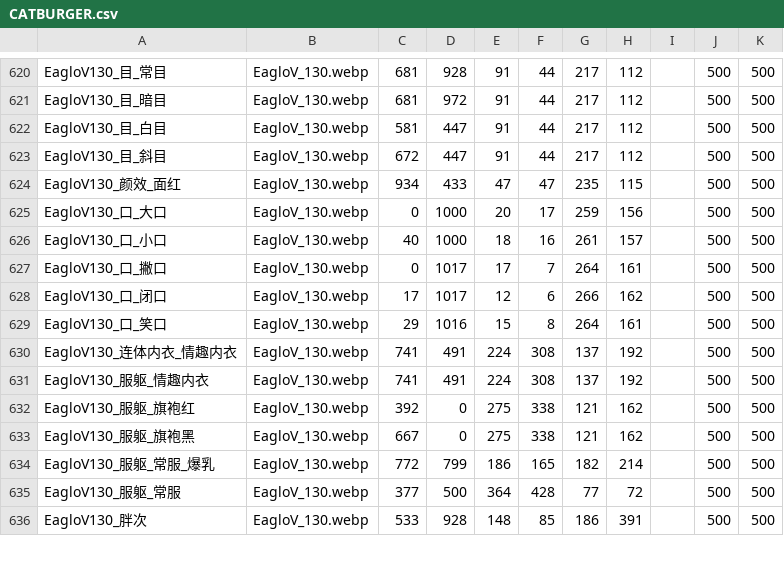
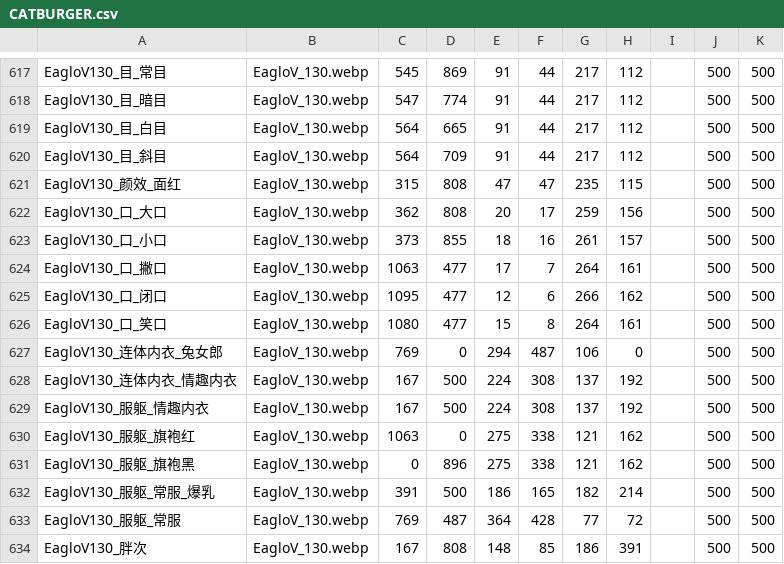
Before and after one commit to Paradox-Phenomenon/EraTW-Magic_DLC, a CSV file: resources/EagloV/CATBURGER.csv, drawn as a sheet; only a part is shown, gaps mark what is left out; addresses are those after the commit; the diff covers the shown part only; the diff names each change by its address in the sheet, - before the commit and + after, or states it on an @@ line.

```diff
--- a/resources/EagloV/CATBURGER.csv
+++ b/resources/EagloV/CATBURGER.csv
-C617: 681
+C617: 545
-D617: 928
+D617: 869
-C618: 681
+C618: 547
-D618: 972
+D618: 774
-C619: 581
+C619: 564
-D619: 447
+D619: 665
-C620: 672
+C620: 564
-D620: 447
+D620: 709
-C621: 934
+C621: 315
-D621: 433
+D621: 808
-C622: 0
+C622: 362
-D622: 1000
+D622: 808
-C623: 40
+C623: 373
-D623: 1000
+D623: 855
-C624: 0
+C624: 1063
-D624:D625: 1017
+D624:D625: 477
-C625: 17
+C625: 1095
-C626: 29
+C626: 1080
-D626: 1016
+D626: 477
+row 627: EagloV130_连体内衣_兔女郎 | EagloV_130.webp | 769 | 0 | 294 | 487 | 106 | 0 |  | 500 | 500
-C628:C629: 741
+C628:C629: 167
-D628:D629: 491
+D628:D629: 500
-C630: 392
+C630: 1063
-C631: 667
+C631: 0
-D631: 0
+D631: 896
-C632: 772
+C632: 391
-D632: 799
+D632: 500
-C633: 377
+C633: 769
-D633: 500
+D633: 487
-C634: 533
+C634: 167
-D634: 928
+D634: 808
```
Also changed, not shown: 1 added row, 3 removed rows and 38 edited cells elsewhere in this file, 3 other files.
